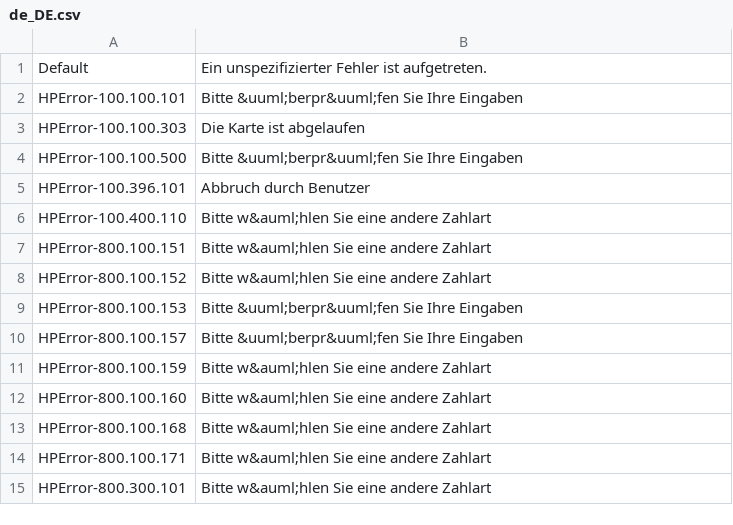
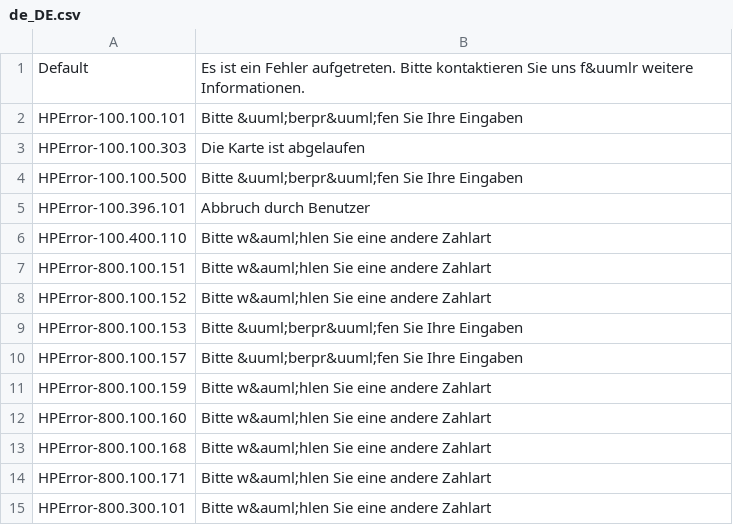
Before and after one commit to heidelpay/php-message-code-mapper, a CSV file: lib/locales/de_DE.csv, drawn as a sheet.

```diff
--- a/lib/locales/de_DE.csv
+++ b/lib/locales/de_DE.csv
@@ -1,2 +1,2 @@
-"Default","Ein unspezifizierter Fehler ist aufgetreten."
+"Default","Es ist ein Fehler aufgetreten. Bitte kontaktieren Sie uns f&uumlr weitere Informationen."
 "HPError-100.100.101","Bitte &uuml;berpr&uuml;fen Sie Ihre Eingaben"
```
Also changed, not shown: lib/locales/en_US.csv, 2 other files.
